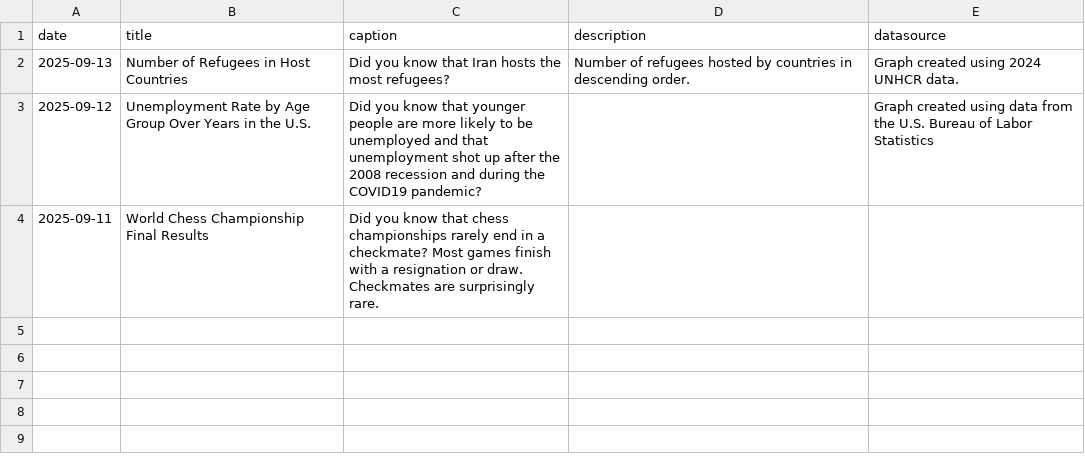
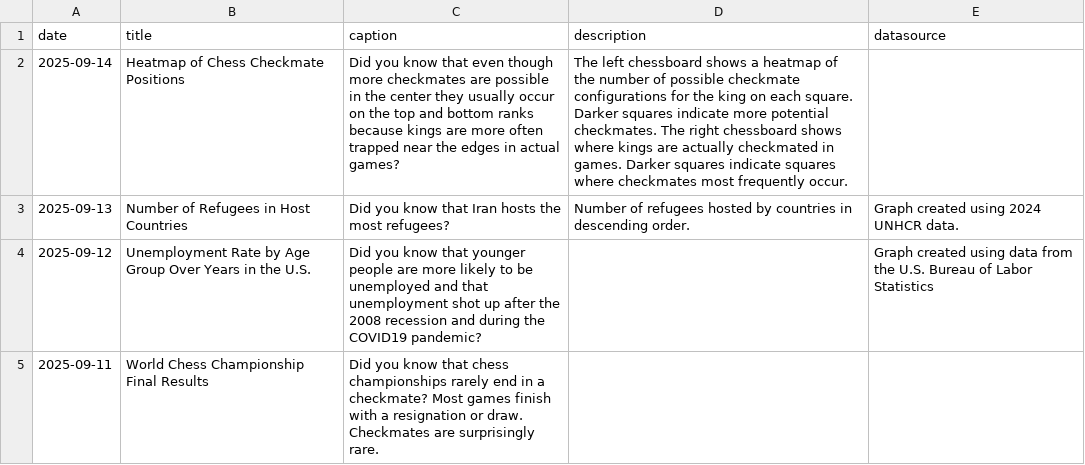
Before and after one commit to contactdailydata-spec/dailydata, a CSV file: dailydata.csv, drawn as a sheet.

```diff
--- a/dailydata.csv
+++ b/dailydata.csv
@@ -1,2 +1,3 @@
 date,title,caption,description,datasource
+2025-09-14,Heatmap of Chess Checkmate Positions,Did you know that even though more checkmates are possible in the center they usually occur on the top and bottom ranks because kings are more often trapped near the edges in actual games?,The left chessboard shows a heatmap of the number of possible checkmate configurations for the king on each square. Darker squares indicate more potential checkmates. The right chessboard shows where kings are actually checkmated in games. Darker squares indicate squares where checkmates most frequently occur.
 2025-09-13,Number of Refugees in Host Countries,Did you know that Iran hosts the most refugees?,Number of refugees hosted by countries in descending order.,Graph created using 2024 UNHCR data.
```
Also changed, not shown: 1 other file.
